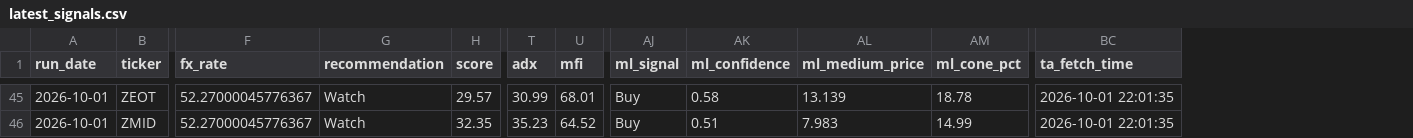
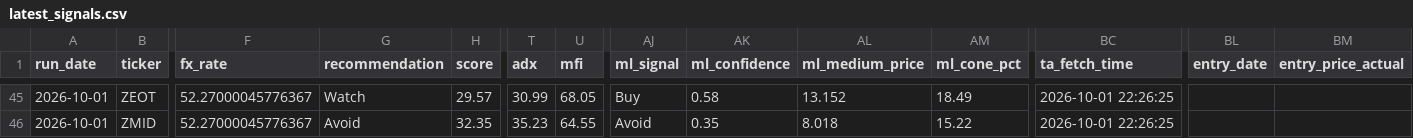
Before and after one commit to ARa2of/Egx-Signals, a CSV file: output/latest_signals.csv, drawn as a sheet; only a part is shown, gaps mark what is left out; the diff covers the shown part only; the diff names each change by its address in the sheet, - before the commit and + after, or states it on an @@ line.

```diff
--- a/output/latest_signals.csv
+++ b/output/latest_signals.csv
+column BL (entry_date), empty
+column BM (entry_price_actual), empty
-U45 (mfi): 68.01
+U45 (mfi): 68.05
-AL45 (ml_medium_price): 13.139
+AL45 (ml_medium_price): 13.152
-AM45 (ml_cone_pct): 18.78
+AM45 (ml_cone_pct): 18.49
-BC45:BC46 (ta_fetch_time): 2026-10-01 22:01:35
+BC45:BC46 (ta_fetch_time): 2026-10-01 22:26:25
-G46 (recommendation): Watch
+G46 (recommendation): Avoid
-U46 (mfi): 64.52
+U46 (mfi): 64.55
-AJ46 (ml_signal): Buy
+AJ46 (ml_signal): Avoid
-AK46 (ml_confidence): 0.51
+AK46 (ml_confidence): 0.35
-AL46 (ml_medium_price): 7.983
+AL46 (ml_medium_price): 8.018
-AM46 (ml_cone_pct): 14.99
+AM46 (ml_cone_pct): 15.22
```
Also changed, not shown: 120 edited cells elsewhere in this file, 3 other files.
